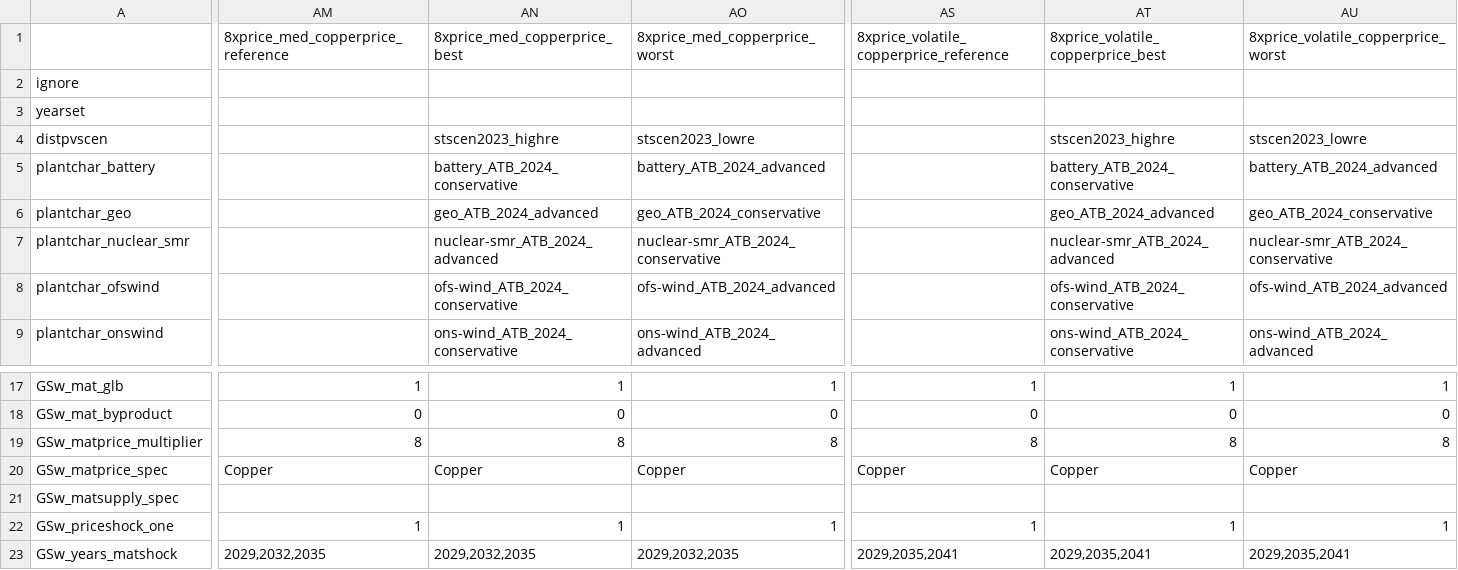
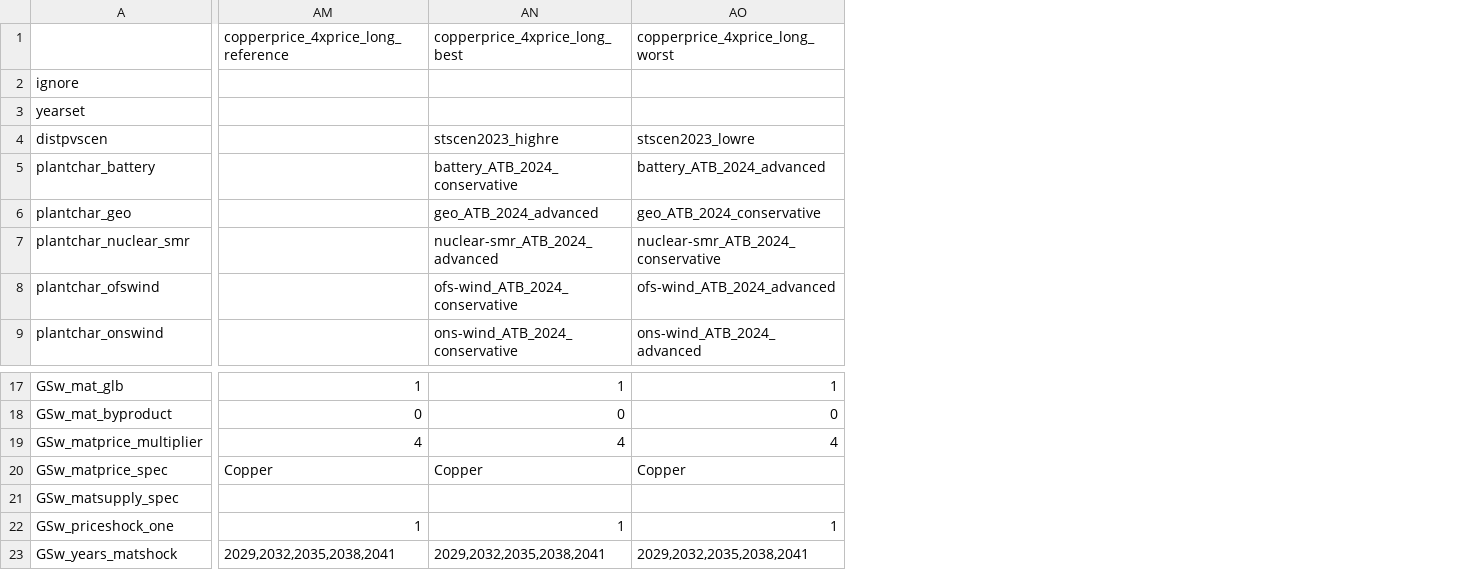
Before and after one commit to ReEDS-Model/ReEDS, a CSV file: cases_materials_copper.csv, drawn as a sheet; only a part is shown, gaps mark what is left out; the diff covers the shown part only; the diff names each change by its address in the sheet, - before the commit and + after, or states it on an @@ line.

```diff
--- a/cases_materials_copper.csv
+++ b/cases_materials_copper.csv
-column AS, row 1: 8xprice_volatile_copperprice_reference; rows 17-23: 1 | 0 | 8 | Copper |  | 1 | 2029,2035,2041
-column AT, rows 1-9: 8xprice_volatile_copperprice_best |  |  | stscen2023_highre | battery_ATB_2024_conservative | geo_ATB_2024_advanced | nuclear-smr_ATB_2024_advanced | ofs-wind_ATB_2024_conservative | ons-wind_ATB_2024_conservative; rows 17-23: 1 | 0 | 8 | Copper |  | 1 | 2029,2035,2041
-column AU, rows 1-9: 8xprice_volatile_copperprice_worst |  |  | stscen2023_lowre | battery_ATB_2024_advanced | geo_ATB_2024_conservative | nuclear-smr_ATB_2024_conservative | ofs-wind_ATB_2024_advanced | ons-wind_ATB_2024_advanced; rows 17-23: 1 | 0 | 8 | Copper |  | 1 | 2029,2035,2041
-AM1: 8xprice_med_copperprice_reference
+AM1: copperprice_4xprice_long_reference
-AN1: 8xprice_med_copperprice_best
+AN1: copperprice_4xprice_long_best
-AO1: 8xprice_med_copperprice_worst
+AO1: copperprice_4xprice_long_worst
-AM19: 8
+AM19: 4
-AN19 (copperprice_4xprice_long_best): 8
+AN19 (copperprice_4xprice_long_best): 4
-AO19 (copperprice_4xprice_long_worst): 8
+AO19 (copperprice_4xprice_long_worst): 4
-AM23: 2029,2032,2035
+AM23: 2029,2032,2035,2038,2041
-AN23 (copperprice_4xprice_long_best): 2029,2032,2035
+AN23 (copperprice_4xprice_long_best): 2029,2032,2035,2038,2041
-AO23 (copperprice_4xprice_long_worst): 2029,2032,2035
+AO23 (copperprice_4xprice_long_worst): 2029,2032,2035,2038,2041
```
Also changed, not shown: 70 edited cells elsewhere in this file, cases_materials_baseline.csv.
